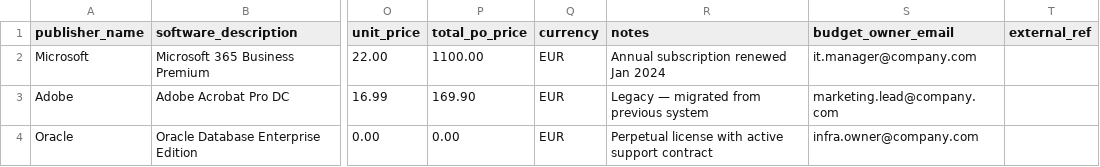
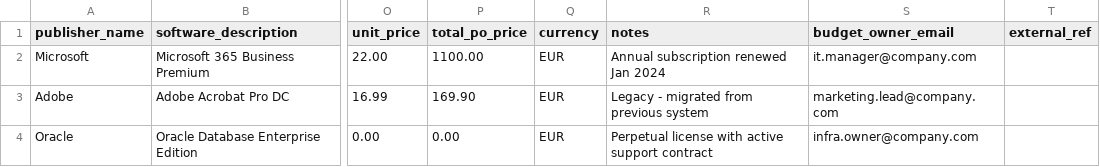
Before and after one commit to zndr88/LicenseTrack, a CSV file: backend/app/services/csv_template.csv, drawn as a sheet; only a part is shown, gaps mark what is left out; the diff names each change by its address in the sheet, - before the commit and + after, or states it on an @@ line.

Commit message:
chore: tighten backend style and cleanup logging
- normalize backend source punctuation to ASCII
- replace decorative divider comments with plain ASCII comments
- route startup fatal password checks through logger
- log previously silent cleanup failures for stored files and plugin shutdown
- verify backend Ruff checks and full pytest suite

```diff
--- a/backend/app/services/csv_template.csv
+++ b/backend/app/services/csv_template.csv
-R3 (notes): Legacy — migrated from previous system
+R3 (notes): Legacy - migrated from previous system
```
Also changed, not shown: 45 other files.
